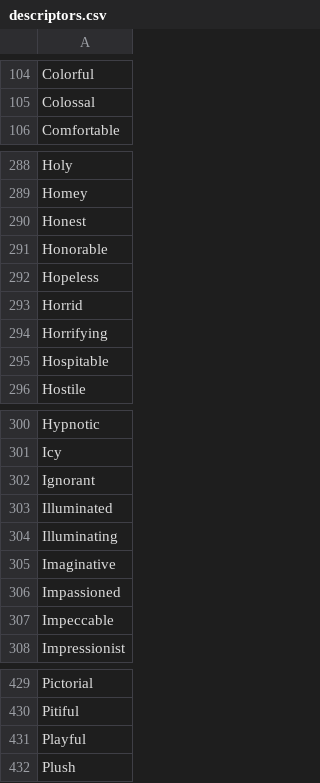
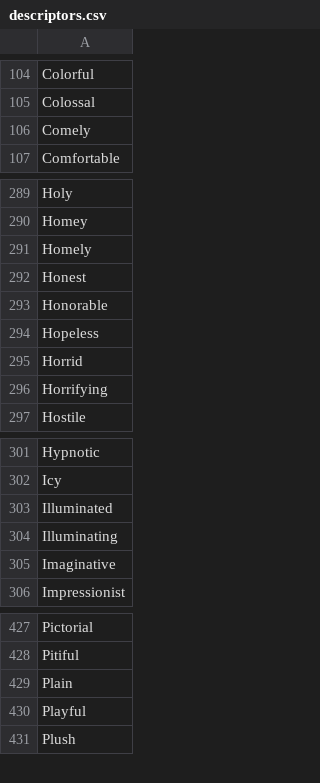
Before and after one commit to AIrjen/OneButtonPrompt, a CSV file: csvfiles/descriptors.csv, drawn as a sheet; only a part is shown, gaps mark what is left out; removed rows and columns are numbered as before the commit, all else as after; the diff names each change by its address in the sheet, - before the commit and + after, or states it on an @@ line.

```diff
--- a/csvfiles/descriptors.csv
+++ b/csvfiles/descriptors.csv
+row 106: Comely
+row 291: Homely
-row 295: Hospitable
-row 302: Ignorant
-row 306: Impassioned
-row 307: Impeccable
+row 429: Plain
```
Also changed, not shown: csvfiles/concept_prefix.csv, csvfiles/imagetypes.csv, 6 other files.
